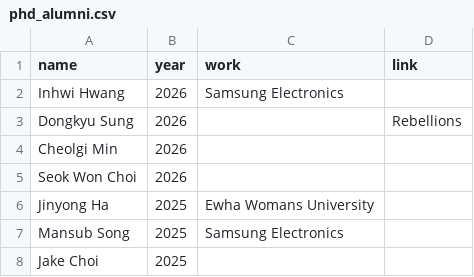
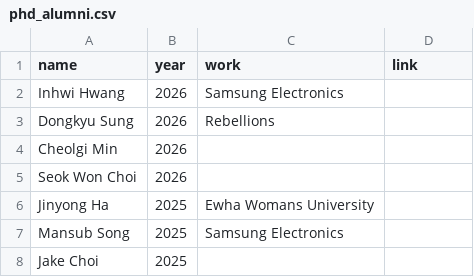
Before and after one commit to snu-dcslab/people, a CSV file: phd_alumni.csv, drawn as a sheet; only a part is shown.

Commit message:
Update phd_alumni.csv

```diff
--- a/phd_alumni.csv
+++ b/phd_alumni.csv
@@ -2,3 +2,3 @@ name,year,work,link
 Inhwi Hwang,2026,Samsung Electronics,
-Dongkyu Sung,2026,,Rebellions
+Dongkyu Sung,2026,Rebellions,
 Cheolgi Min,2026,,
```
